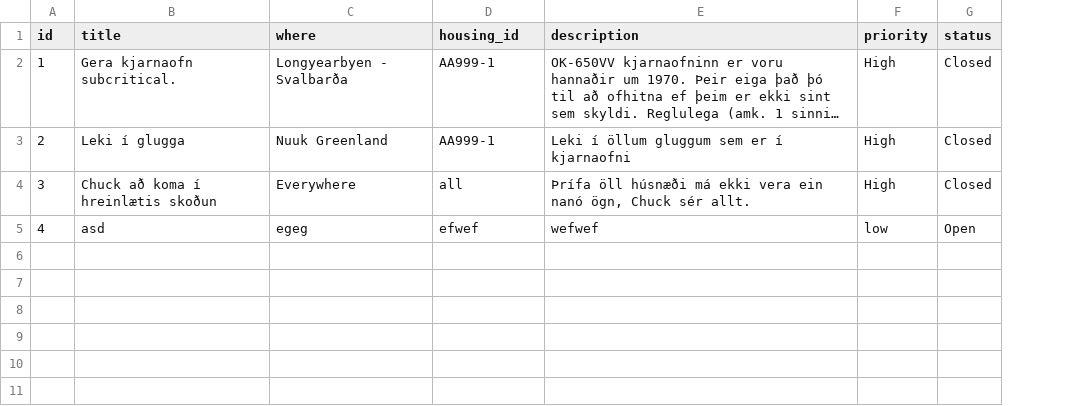
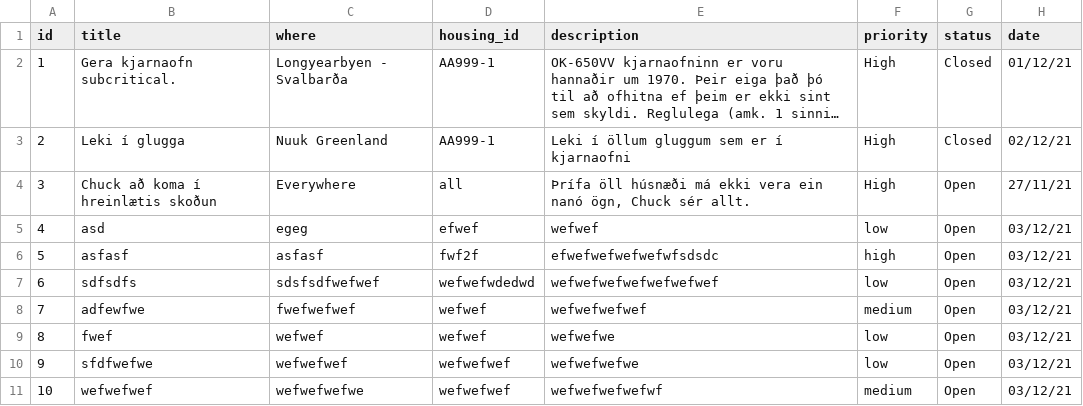
Before and after one commit to TobyWans/NaN-Air, a CSV file: src/data/Work_Requests.csv, drawn as a sheet; long unchanged cells end in …; the diff names each change by its address in the sheet, - before the commit and + after, or states it on an @@ line.

```diff
--- a/src/data/Work_Requests.csv
+++ b/src/data/Work_Requests.csv
+column H (date), rows 2-5: 01/12/21 | 02/12/21 | 27/11/21 | 03/12/21
-G4 (status): Closed
+G4 (status): Open
+row 6: 5 | asfasf | asfasf | fwf2f | efwefwefwefwefwfsdsdc | high | Open | 03/12/21
+row 7: 6 | sdfsdfs | sdsfsdfwefwef | wefwefwdedwd | wefwefwefwefwefwefwef | low | Open | 03/12/21
+row 8: 7 | adfewfwe | fwefwefwef | wefwef | wefwefwefwef | medium | Open | 03/12/21
+row 9: 8 | fwef | wefwef | wefwef | wefwefwe | low | Open | 03/12/21
+row 10: 9 | sfdfwefwe | wefwefwef | wefwefwef | wefwefwefwe | low | Open | 03/12/21
+row 11: 10 | wefwefwef | wefwefwefwe | wefwefwef | wefwefwefwefwf | medium | Open | 03/12/21
```
Also changed, not shown: 4 other files.
